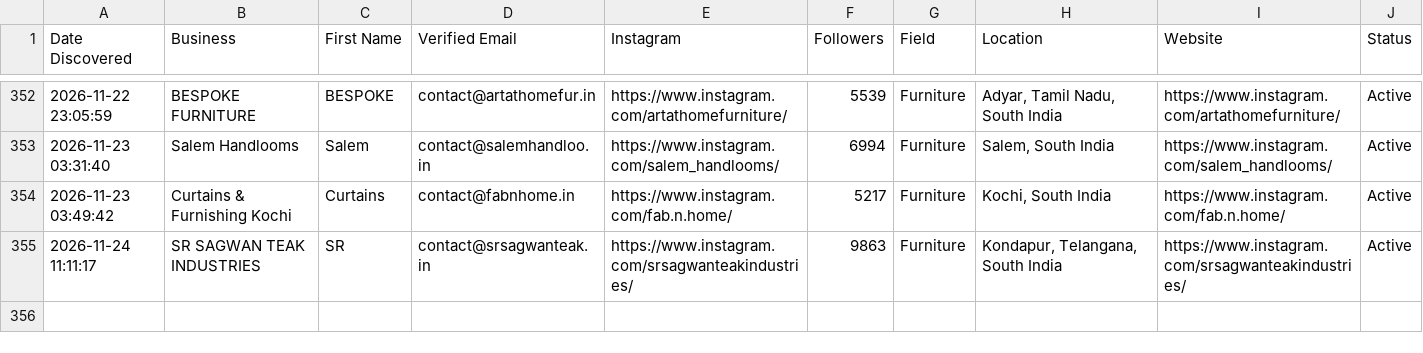
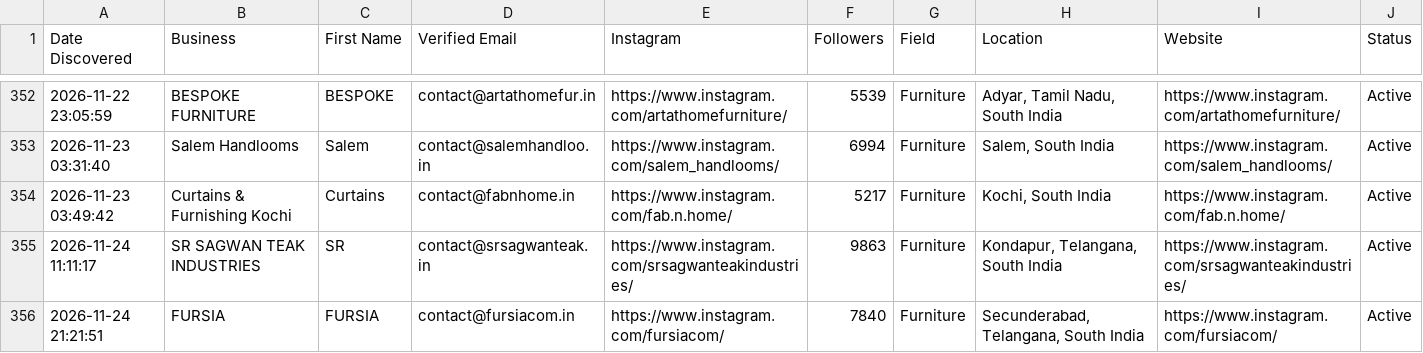
Before and after one commit to japindersinghbhasin-commits/spreadsheet-2-leads, a CSV file: spreadsheet_7_south_india_furniture_leads.csv, drawn as a sheet; only a part is shown, gaps mark what is left out.

```diff
--- a/spreadsheet_7_south_india_furniture_leads.csv
+++ b/spreadsheet_7_south_india_furniture_leads.csv
@@ -355 +355,2 @@ Date Discovered,Business,First Name,Verified Email,Instagram,Followers,Field,Loc
 2026-11-24 11:11:17,SR SAGWAN TEAK INDUSTRIES,SR,contact@srsagwanteak.in,https://www.instagram.com/srsagwanteakindustries/,9863,Furniture,"Kondapur, Telangana, South India",https://www.instagram.com/srsagwanteakindustries/,Active
+2026-11-24 21:21:51,FURSIA,FURSIA,contact@fursiacom.in,https://www.instagram.com/fursiacom/,7840,Furniture,"Secunderabad, Telangana, South India",https://www.instagram.com/fursiacom/,Active
```
